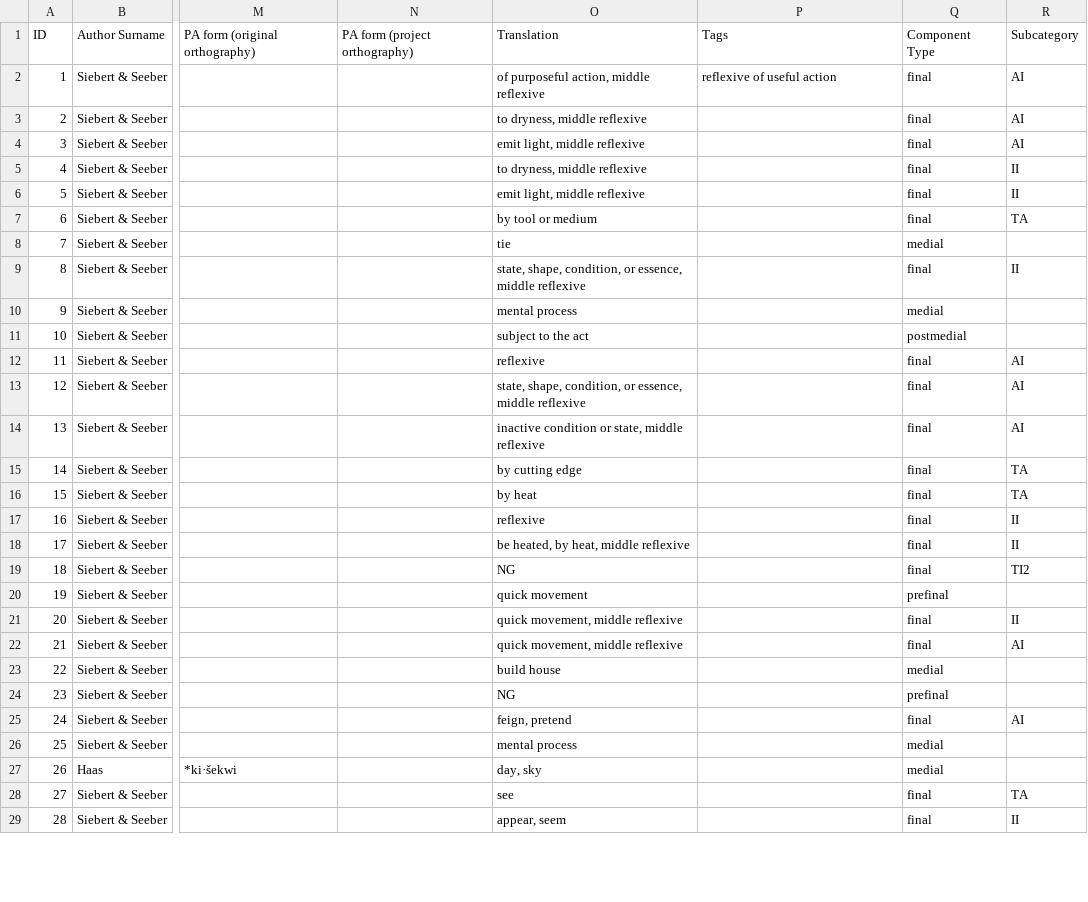
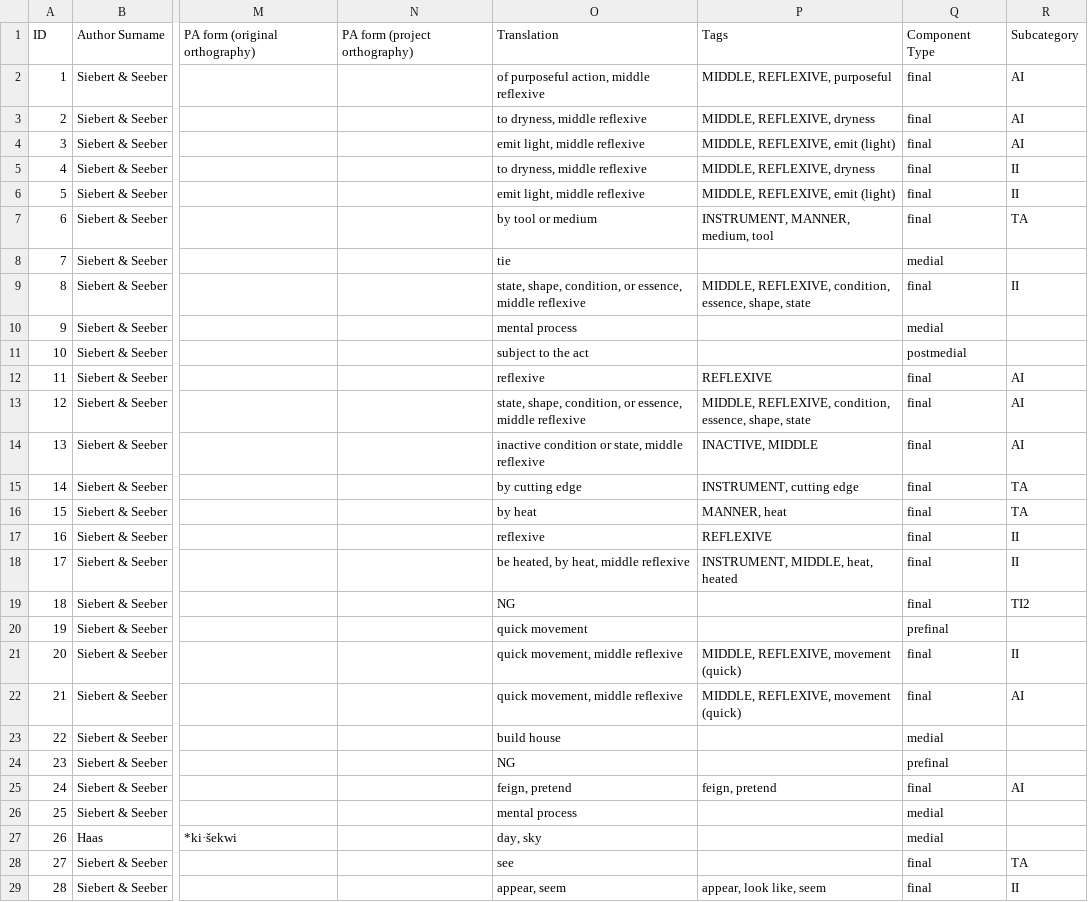
Before and after one commit to dwhieb/Nisinoon, a CSV file: data/csv/Abenaki_Eastern/components.csv, drawn as a sheet; only a part is shown, gaps mark what is left out; the diff covers the shown part only; the diff names each change by its address in the sheet, - before the commit and + after, or states it on an @@ line.

Commit message:
DATA: Abenaki_Eastern
[skip ci]

```diff
--- a/data/csv/Abenaki_Eastern/components.csv
+++ b/data/csv/Abenaki_Eastern/components.csv
-P2: reflexive of useful action
+P2: MIDDLE, REFLEXIVE, purposeful
-P3: (empty)
+P3: MIDDLE, REFLEXIVE, dryness
-P4: (empty)
+P4: MIDDLE, REFLEXIVE, emit (light)
-P5: (empty)
+P5: MIDDLE, REFLEXIVE, dryness
-P6: (empty)
+P6: MIDDLE, REFLEXIVE, emit (light)
-P7: (empty)
+P7: INSTRUMENT, MANNER, medium, tool
-P9: (empty)
+P9: MIDDLE, REFLEXIVE, condition, essence, shape, state
-P12: (empty)
+P12: REFLEXIVE
-P13: (empty)
+P13: MIDDLE, REFLEXIVE, condition, essence, shape, state
-P14: (empty)
+P14: INACTIVE, MIDDLE
-P15: (empty)
+P15: INSTRUMENT, cutting edge
-P16: (empty)
+P16: MANNER, heat
-P17: (empty)
+P17: REFLEXIVE
-P18: (empty)
+P18: INSTRUMENT, MIDDLE, heat, heated
-P21:P22: (empty)
+P21:P22: MIDDLE, REFLEXIVE, movement (quick)
-P25: (empty)
+P25: feign, pretend
-P29: (empty)
+P29: appear, look like, seem
```
Also changed, not shown: 7 edited cells elsewhere in this file.
